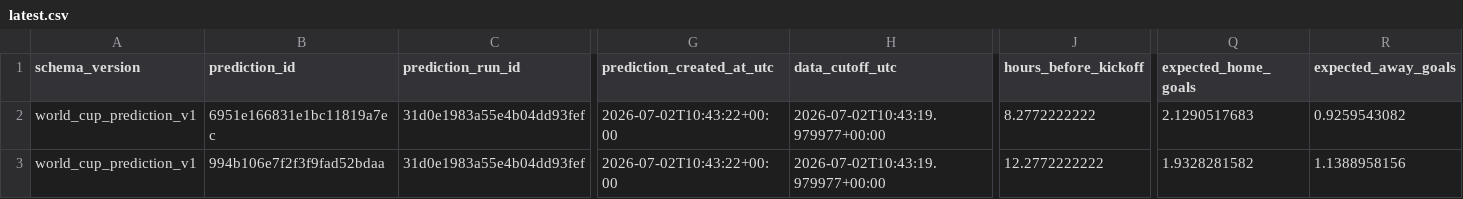
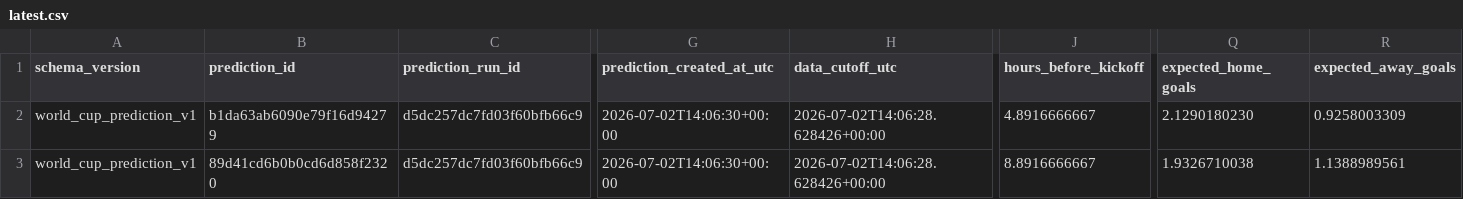
Before and after one commit to juanbrau-or/world-cup-2026-predictions, a CSV file: latest.csv, drawn as a sheet; only a part is shown, gaps mark what is left out; the diff covers the shown part only; the diff names each change by its address in the sheet, - before the commit and + after, or states it on an @@ line.

```diff
--- a/latest.csv
+++ b/latest.csv
-B2 (prediction_id): 6951e166831e1bc11819a7ec
+B2 (prediction_id): b1da63ab6090e79f16d94279
-C2:C3 (prediction_run_id): 31d0e1983a55e4b04dd93fef
+C2:C3 (prediction_run_id): d5dc257dc7fd03f60bfb66c9
-G2:G3 (prediction_created_at_utc): 2026-07-02T10:43:22+00:00
+G2:G3 (prediction_created_at_utc): 2026-07-02T14:06:30+00:00
-H2:H3 (data_cutoff_utc): 2026-07-02T10:43:19.979977+00:00
+H2:H3 (data_cutoff_utc): 2026-07-02T14:06:28.628426+00:00
-J2 (hours_before_kickoff): 8.2772222222
+J2 (hours_before_kickoff): 4.8916666667
-Q2 (expected_home_goals): 2.1290517683
+Q2 (expected_home_goals): 2.1290180230
-R2 (expected_away_goals): 0.9259543082
+R2 (expected_away_goals): 0.9258003309
-B3 (prediction_id): 994b106e7f2f3f9fad52bdaa
+B3 (prediction_id): 89d41cd6b0b0cd6d858f2320
-J3 (hours_before_kickoff): 12.2772222222
+J3 (hours_before_kickoff): 8.8916666667
-Q3 (expected_home_goals): 1.9328281582
+Q3 (expected_home_goals): 1.9326710038
-R3 (expected_away_goals): 1.1388958156
+R3 (expected_away_goals): 1.1388989561
```
Also changed, not shown: 149 edited cells elsewhere in this file, prospective_matches.csv, shadow/contextual_latest.csv, 18 other files.
